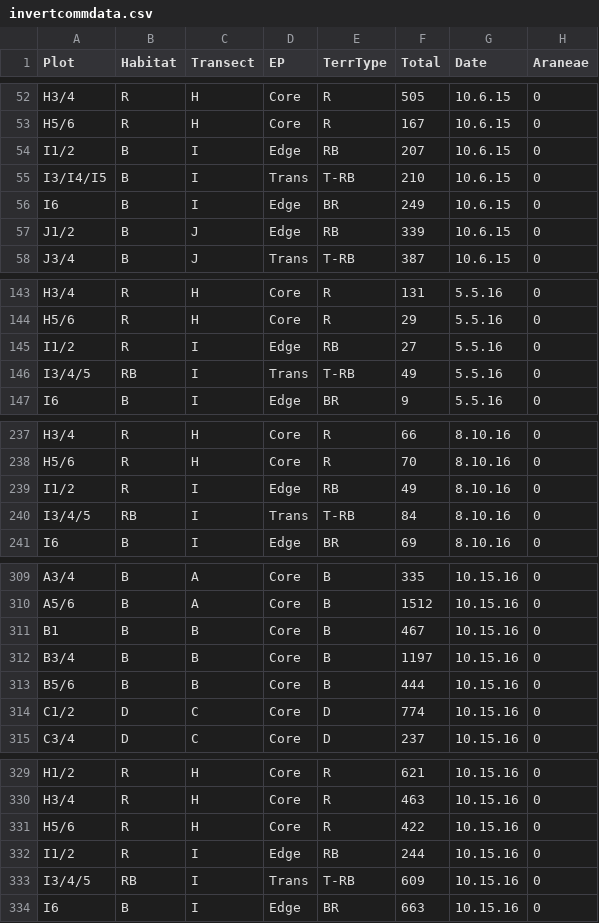
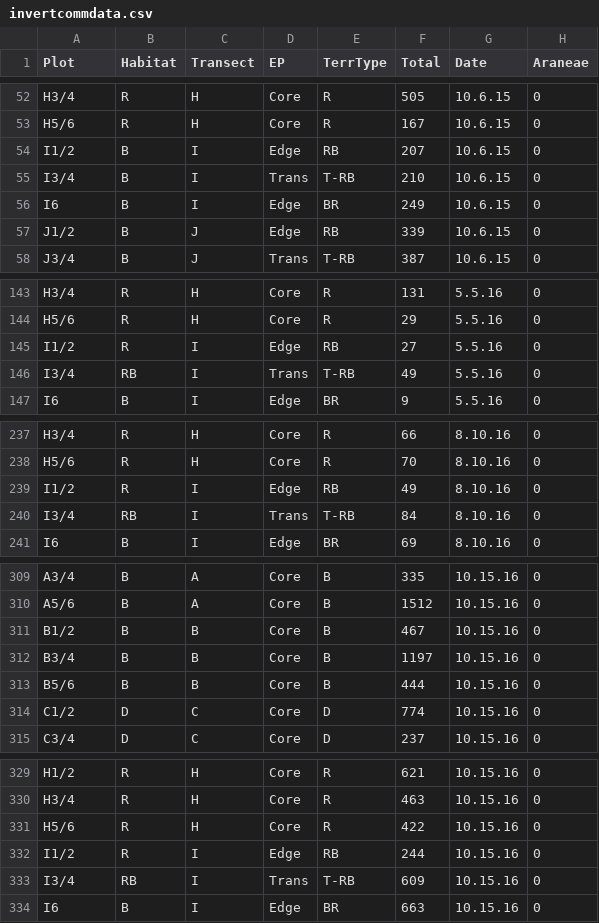
Before and after one commit to ccosgro1/invertcomm, a CSV file: invertcommdata.csv, drawn as a sheet; only a part is shown, gaps mark what is left out; the diff names each change by its address in the sheet, - before the commit and + after, or states it on an @@ line.

Commit message:
Edited typos from plot names in csv. Updated decoupling code across all dates in the rmd.

```diff
--- a/invertcommdata.csv
+++ b/invertcommdata.csv
-A55 (Plot): I3/I4/I5
+A55 (Plot): I3/4
-A146 (Plot): I3/4/5
+A146 (Plot): I3/4
-A240 (Plot): I3/4/5
+A240 (Plot): I3/4
-A311 (Plot): B1
+A311 (Plot): B1/2
-A333 (Plot): I3/4/5
+A333 (Plot): I3/4
```
Also changed, not shown: 1 other file.
